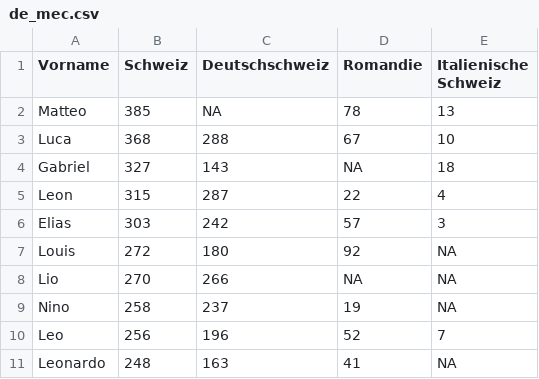
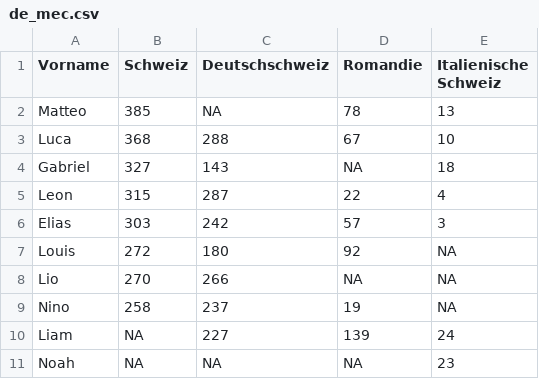
Before and after one commit to vey83/name_swi, a CSV file: de_mec.csv, drawn as a sheet.

```diff
--- a/de_mec.csv
+++ b/de_mec.csv
@@ -9,3 +9,3 @@ Lio,270,266,NA,NA
 Nino,258,237,19,NA
-Leo,256,196,52,7
-Leonardo,248,163,41,NA
+Liam,NA,227,139,24
+Noah,NA,NA,NA,23
```
Also changed, not shown: de_nana.csv, mec_test.csv, 1 other file.
